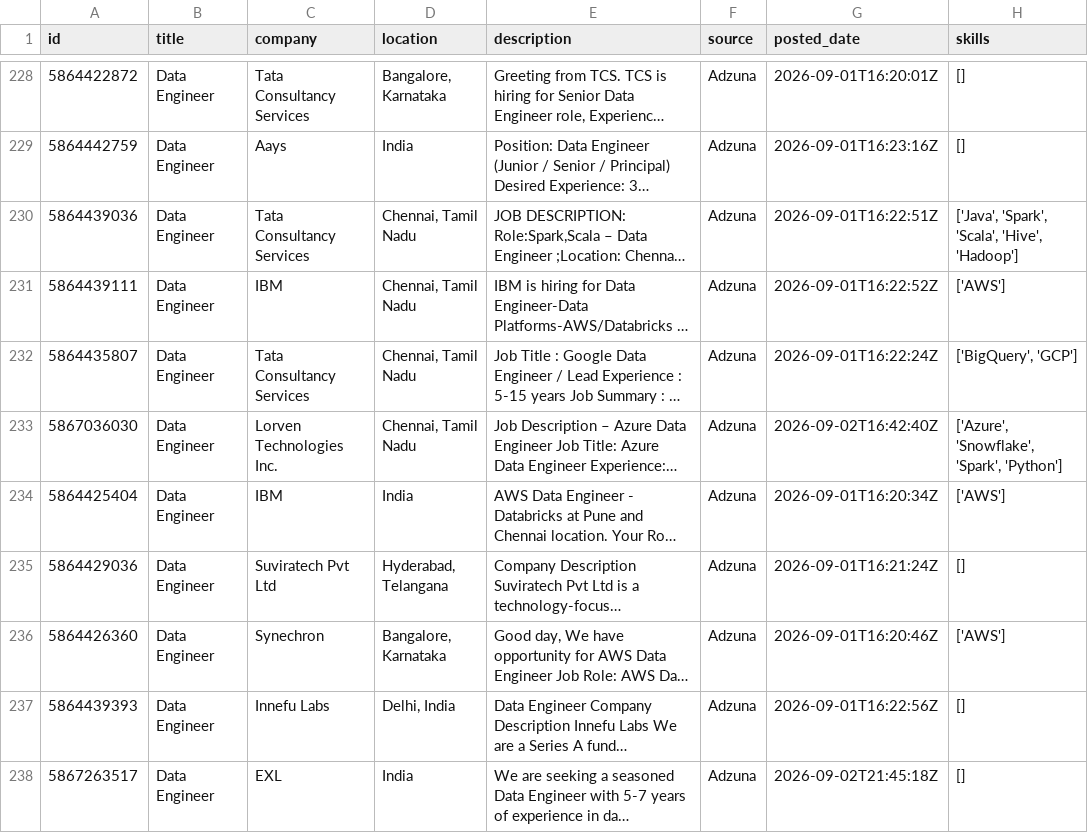
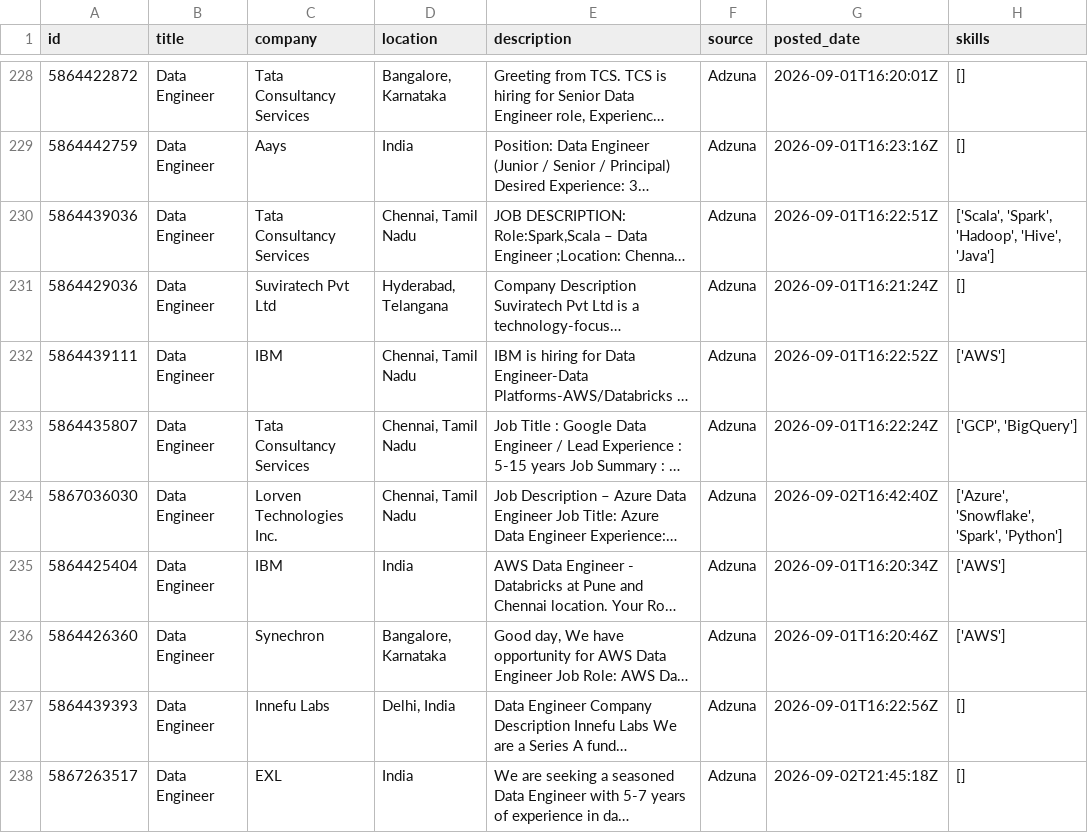
Before and after one commit to ShivaniEzhil/SkillTrend, a CSV file: data/processed/processed_jobs.csv, drawn as a sheet; only a part is shown, gaps mark what is left out; long unchanged cells end in …; addresses are those after the commit; the diff covers the shown part only; the diff names each change by its address in the sheet, - before the commit and + after, or states it on an @@ line.

```diff
--- a/data/processed/processed_jobs.csv
+++ b/data/processed/processed_jobs.csv
-H230 (skills): ['Java', 'Spark', 'Scala', 'Hive', 'Hadoop']
+H230 (skills): ['Scala', 'Spark', 'Hadoop', 'Hive', 'Java']
@@ row 235 moved to row 231: 5864429036 @@
-H233 (skills): ['BigQuery', 'GCP']
+H233 (skills): ['GCP', 'BigQuery']
```
Also changed, not shown: 1 added row and 38 edited cells elsewhere in this file, 1 other file.
